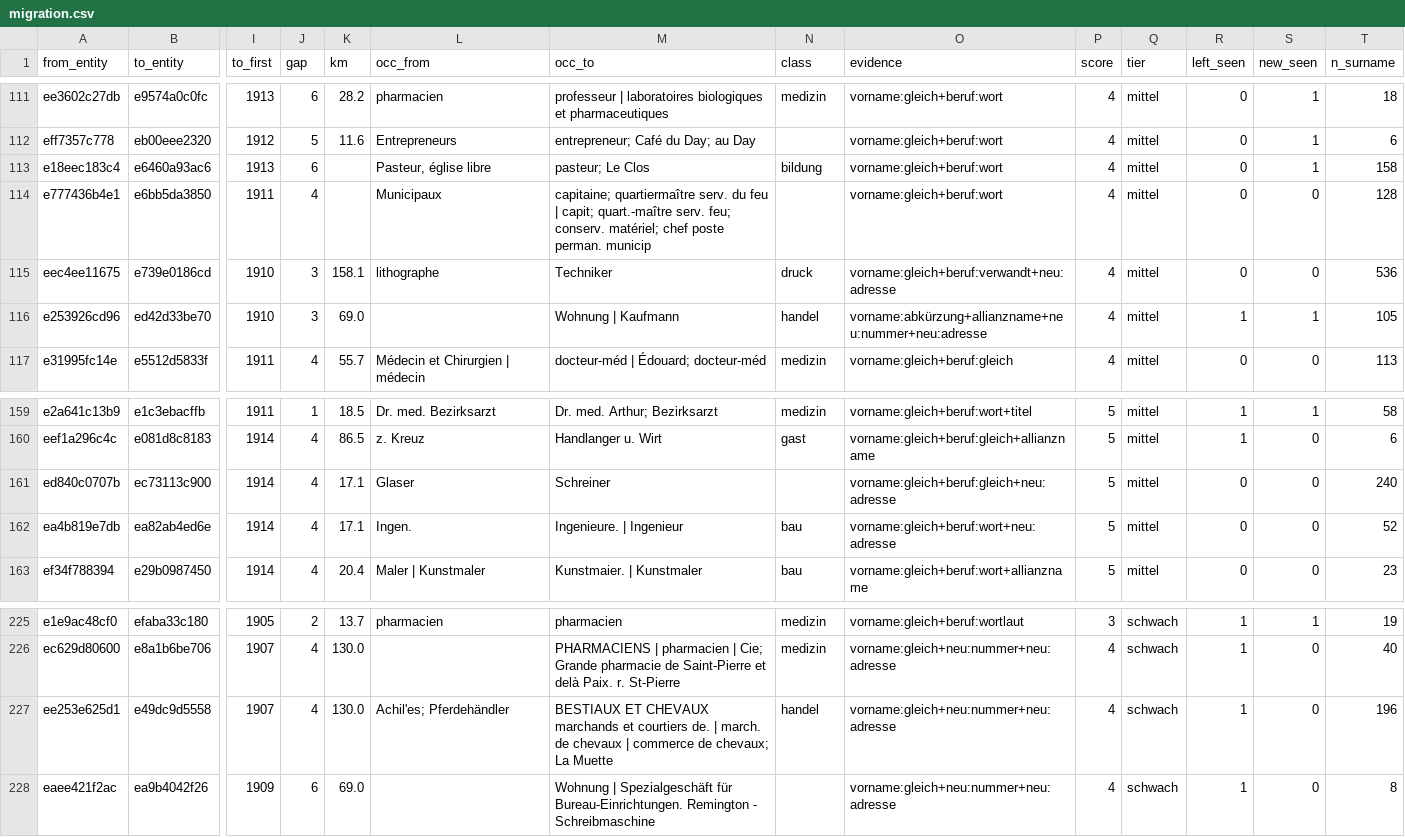
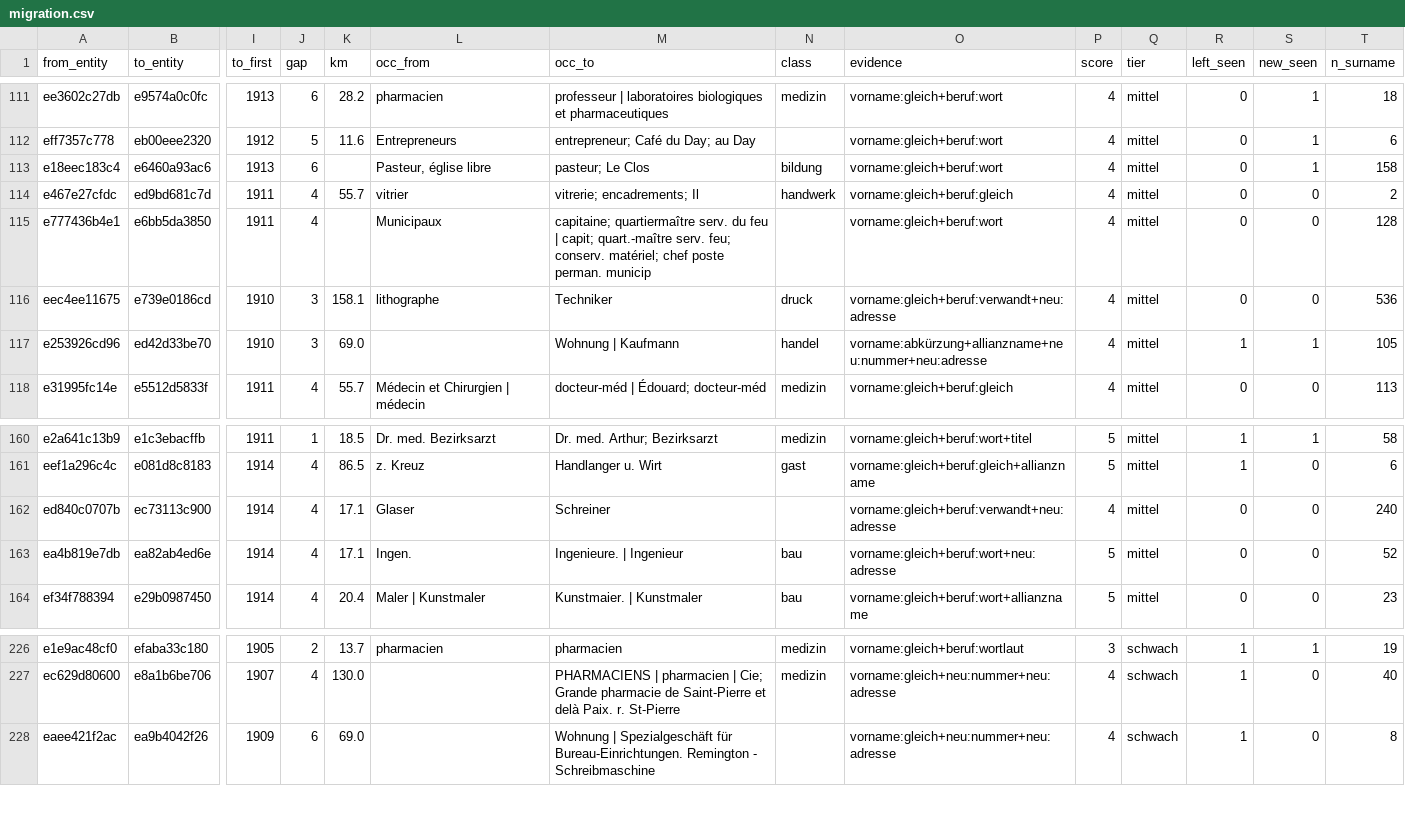
Before and after one commit to thodel/vernetzte-schweiz, a CSV file: links/migration.csv, drawn as a sheet; only a part is shown, gaps mark what is left out; removed rows and columns are numbered as before the commit, all else as after; rows hold the shown columns only; the diff names each change by its address in the sheet, - before the commit and + after, or states it on an @@ line.

```diff
--- a/links/migration.csv
+++ b/links/migration.csv
+row 114: e467e27cfdc | ed9bd681c7d | 1911 | 4 | 55.7 | vitrier | vitrerie; encadrements; Il | handwerk | vorname:gleich+beruf:gleich | 4 | mittel | 0 | 0 | 2
-O162 (evidence): vorname:gleich+beruf:gleich+neu:adresse
+O162 (evidence): vorname:gleich+beruf:verwandt+neu:adresse
-P162 (score): 5
+P162 (score): 4
-row 227: ee253e625d1 | e49dc9d5558 | 1907 | 4 | 130.0 | Achil'es; Pferdehändler | BESTIAUX ET CHEVAUX marchands et courtiers de. | march. de chevaux | commerce de chevaux; La Muette | handel | vorname:gleich+neu:nummer+neu:adresse | 4 | schwach | 1 | 0 | 196
```
Also changed, not shown: 13 other files.
